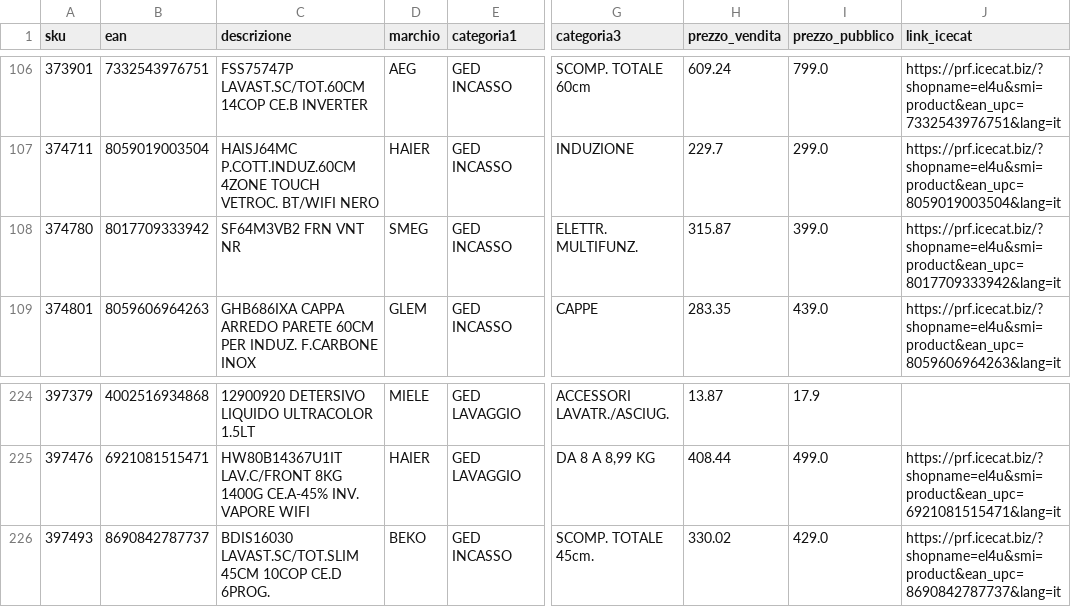
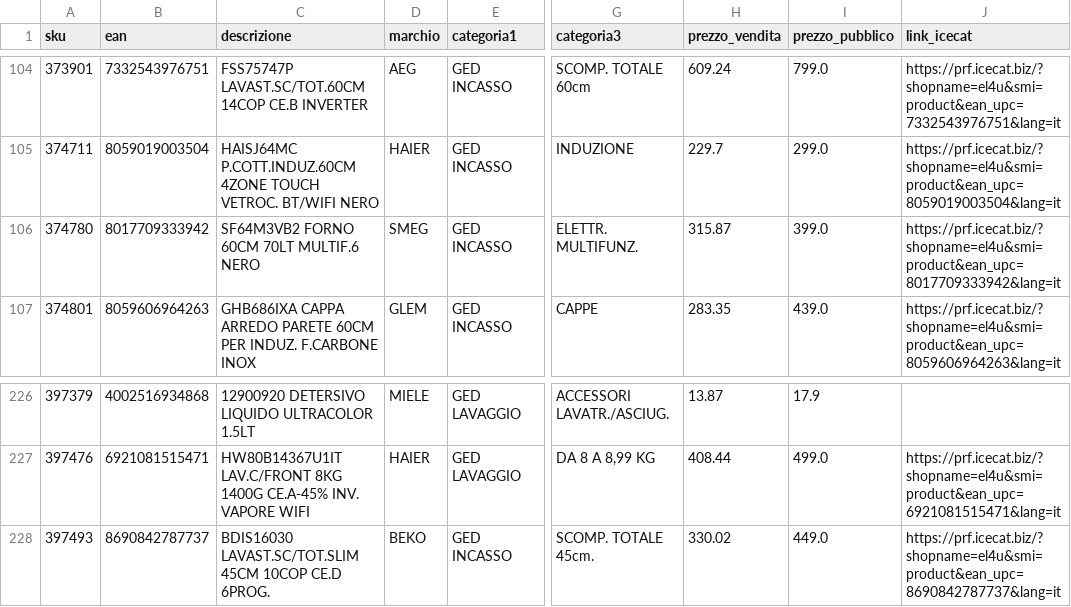
Before and after one commit to el4u-b2b/listino-b2b, a CSV file: listino_B2B.csv, drawn as a sheet; only a part is shown, gaps mark what is left out; addresses are those after the commit; the diff covers the shown part only; the diff names each change by its address in the sheet, - before the commit and + after, or states it on an @@ line.

```diff
--- a/listino_B2B.csv
+++ b/listino_B2B.csv
-C106 (descrizione): SF64M3VB2 FRN VNT NR
+C106 (descrizione): SF64M3VB2 FORNO 60CM 70LT MULTIF.6 NERO
-I228 (prezzo_pubblico): 429.0
+I228 (prezzo_pubblico): 449.0
```
Also changed, not shown: 7 added rows and 5 removed rows elsewhere in this file, 1 other file.
